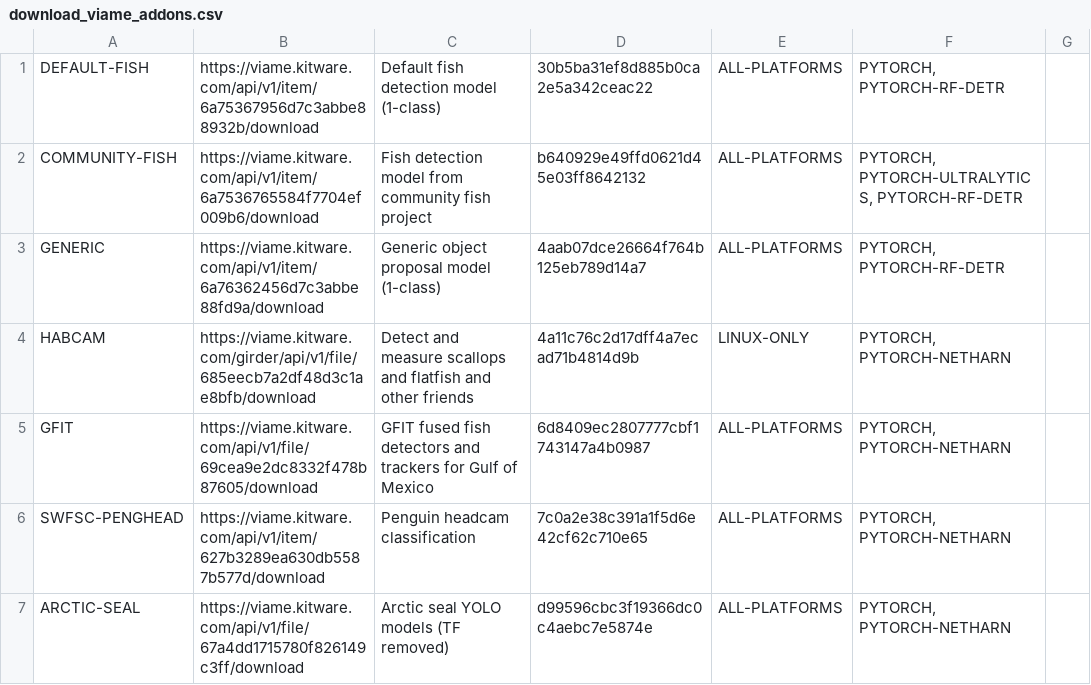
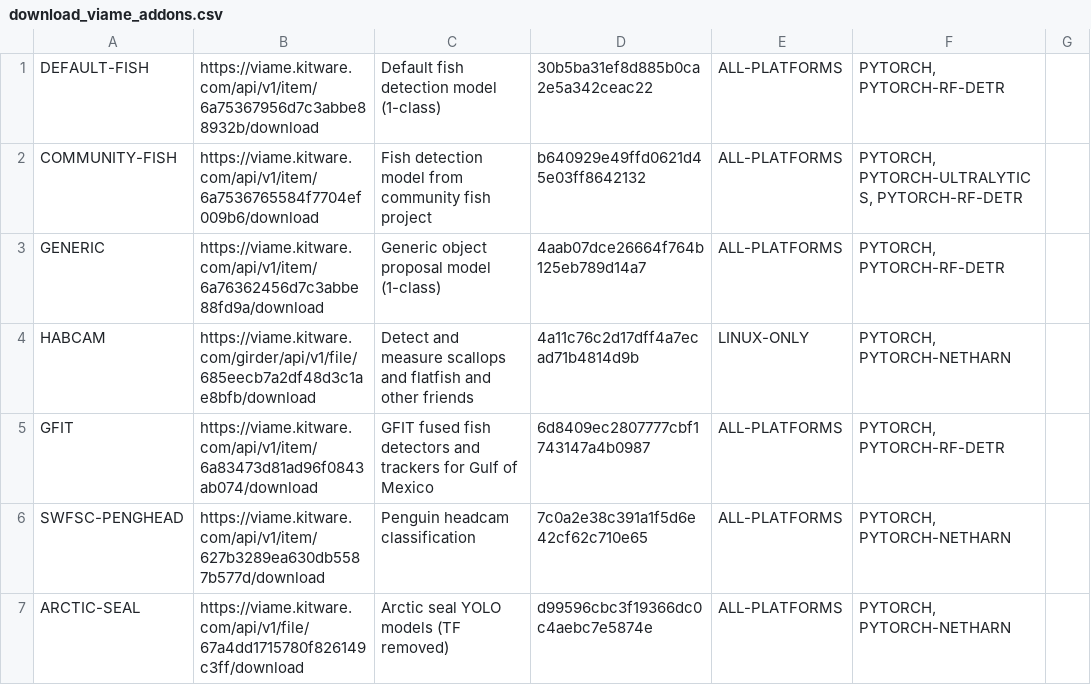
Before and after one commit to VIAME/VIAME, a CSV file: cmake/download_viame_addons.csv, drawn as a sheet; only a part is shown.

Commit message:
Update link

```diff
--- a/cmake/download_viame_addons.csv
+++ b/cmake/download_viame_addons.csv
@@ -4,3 +4,3 @@ GENERIC, https://viame.kitware.com/api/v1/item/6a76362456d7c3abbe88fd9a/download
 HABCAM, https://viame.kitware.com/girder/api/v1/file/685eecb7a2df48d3c1ae8bfb/download, Detect and measure scallops and flatfish and other friends, 4a11c76c2d17dff4a7ecad71b4814d9b, LINUX-ONLY, "PYTORCH, PYTORCH-NETHARN"
-GFIT, https://viame.kitware.com/api/v1/file/69cea9e2dc8332f478b87605/download, GFIT fused fish detectors and trackers for Gulf of Mexico, 6d8409ec2807777cbf1743147a4b0987, ALL-PLATFORMS, "PYTORCH, PYTORCH-NETHARN"
+GFIT, https://viame.kitware.com/api/v1/item/6a83473d81ad96f0843ab074/download, GFIT fused fish detectors and trackers for Gulf of Mexico, 6d8409ec2807777cbf1743147a4b0987, ALL-PLATFORMS, "PYTORCH, PYTORCH-RF-DETR"
 SWFSC-PENGHEAD, https://viame.kitware.com/api/v1/item/627b3289ea630db5587b577d/download, Penguin headcam classification, 7c0a2e38c391a1f5d6e42cf62c710e65, ALL-PLATFORMS, "PYTORCH, PYTORCH-NETHARN"
```
